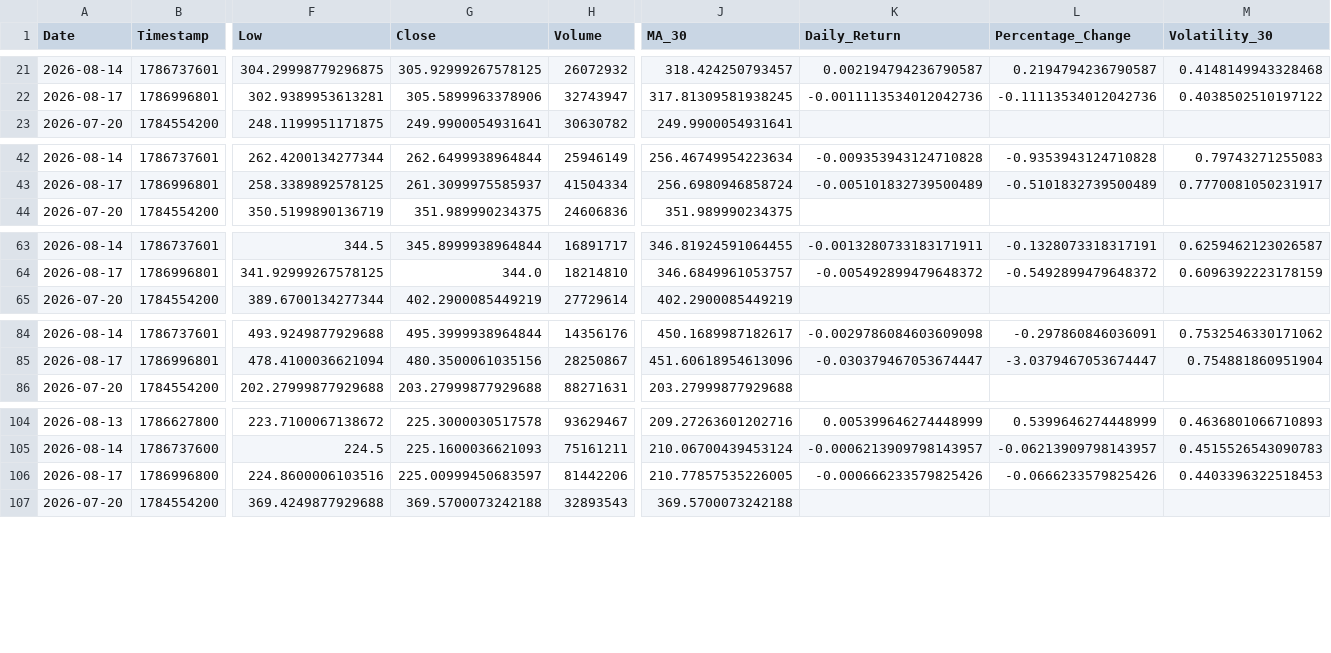
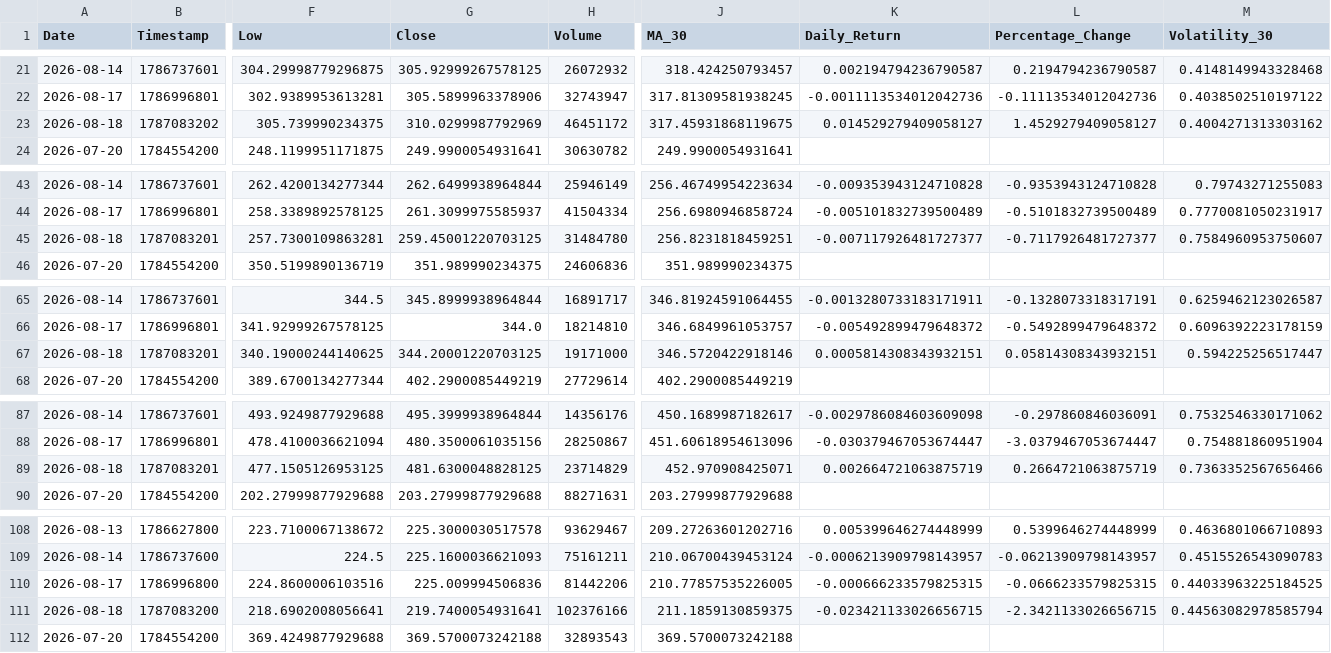
Before and after one commit to Mohammedimad01/market-data-pipeline, a CSV file: data/stocks.csv, drawn as a sheet; only a part is shown, gaps mark what is left out; addresses are those after the commit; rows hold the shown columns only; the diff covers the shown part only; the diff names each change by its address in the sheet, - before the commit and + after, or states it on an @@ line.

```diff
--- a/data/stocks.csv
+++ b/data/stocks.csv
+row 23: 2026-08-18 | 1787083202 | 305.739990234375 | 310.0299987792969 | 46451172 | 317.45931868119675 | 0.014529279409058127 | 1.4529279409058127 | 0.4004271313303162
+row 45: 2026-08-18 | 1787083201 | 257.7300109863281 | 259.45001220703125 | 31484780 | 256.8231818459251 | -0.007117926481727377 | -0.7117926481727377 | 0.7584960953750607
+row 67: 2026-08-18 | 1787083201 | 340.19000244140625 | 344.20001220703125 | 19171000 | 346.5720422918146 | 0.0005814308343932151 | 0.05814308343932151 | 0.594225256517447
+row 89: 2026-08-18 | 1787083201 | 477.1505126953125 | 481.6300048828125 | 23714829 | 452.970908425071 | 0.002664721063875719 | 0.2664721063875719 | 0.7363352567656466
-G110 (Close): 225.00999450683597
+G110 (Close): 225.009994506836
-K110 (Daily_Return): -0.000666233579825426
+K110 (Daily_Return): -0.000666233579825315
-L110 (Percentage_Change): -0.0666233579825426
+L110 (Percentage_Change): -0.0666233579825315
-M110 (Volatility_30): 0.4403396322518453
+M110 (Volatility_30): 0.44033963225184525
+row 111: 2026-08-18 | 1787083200 | 218.6902008056641 | 219.7400054931641 | 102376166 | 211.1859130859375 | -0.023421133026656715 | -2.3421133026656715 | 0.44563082978585794
```
Also changed, not shown: 1 added row elsewhere in this file, data/crypto.csv, 6 other files.
